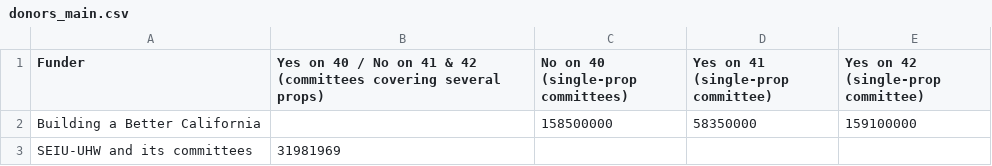
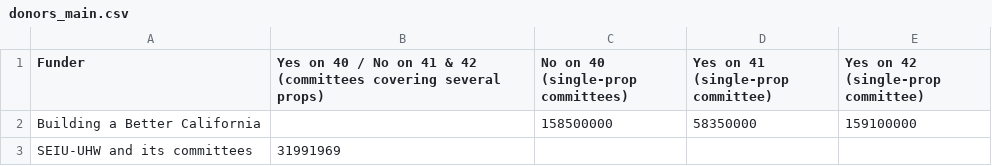
Before and after one commit to lukeharold/prop40-campaign-finance, a CSV file: output/donors_main.csv, drawn as a sheet.

```diff
--- a/output/donors_main.csv
+++ b/output/donors_main.csv
@@ -2,2 +2,2 @@ Funder,Yes on 40 / No on 41 & 42 (committees covering several props),No on 40 (s
 Building a Better California,,158500000,58350000,159100000
-SEIU-UHW and its committees,31981969,,,
+SEIU-UHW and its committees,31991969,,,
```
Also changed, not shown: output/prop40_contributions.csv, output/top_donors.csv, 8 other files.
